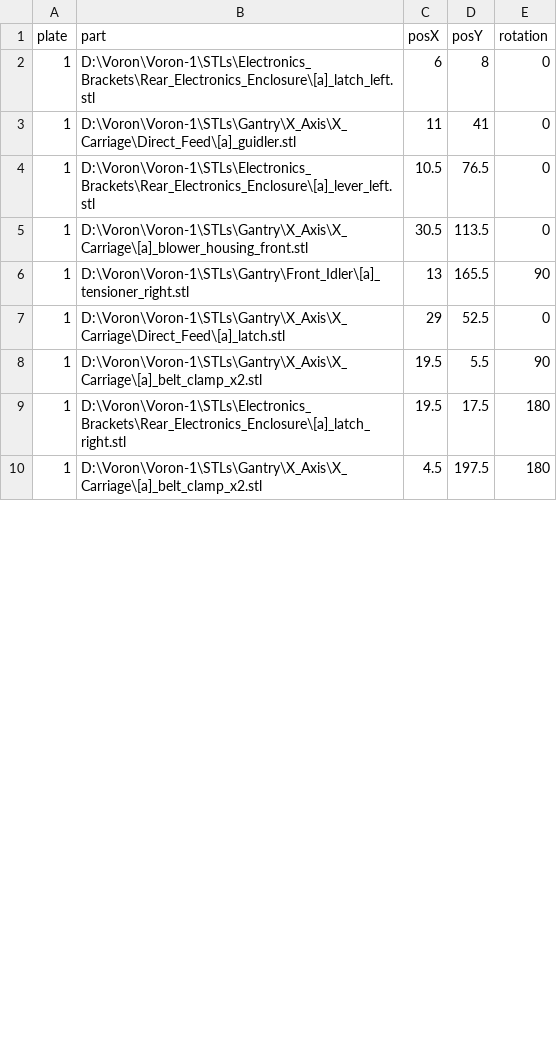
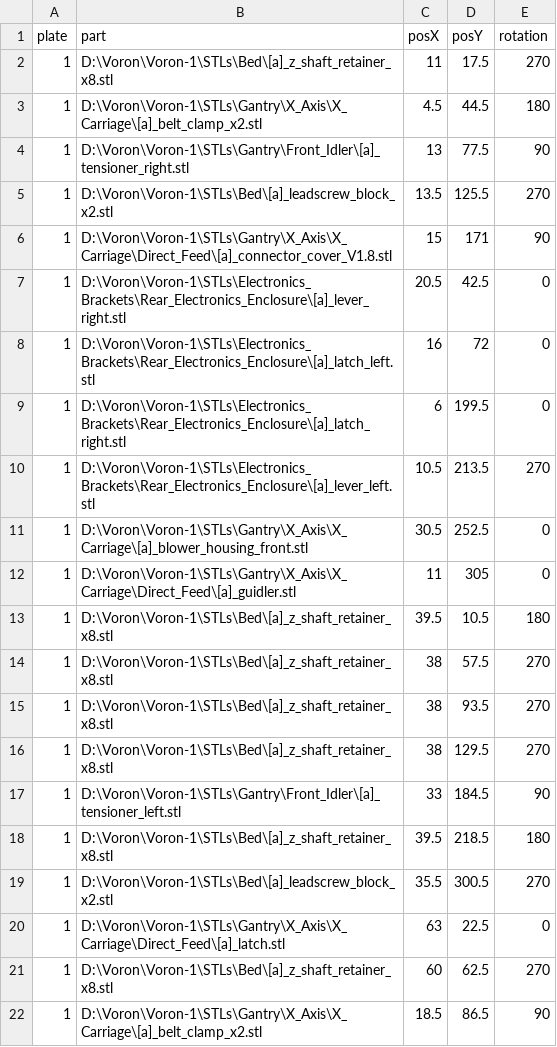
Before and after one commit to insurgus/voron-plater-configs, a CSV file: 1.8/350mm/Accent.csv, drawn as a sheet; only a part is shown; the diff covers the shown part only.

```diff
--- a/1.8/350mm/Accent.csv
+++ b/1.8/350mm/Accent.csv
@@ -1,10 +1,22 @@
 plate,part,posX,posY,rotation
-1,D:\Voron\Voron-1\STLs\Electronics_Brackets\Rear_Electronics_Enclosure\[a]_latch_left.stl,6,8,0
-1,D:\Voron\Voron-1\STLs\Gantry\X_Axis\X_Carriage\Direct_Feed\[a]_guidler.stl,11,41,0
-1,D:\Voron\Voron-1\STLs\Electronics_Brackets\Rear_Electronics_Enclosure\[a]_lever_left.stl,10.5,76.5,0
-1,D:\Voron\Voron-1\STLs\Gantry\X_Axis\X_Carriage\[a]_blower_housing_front.stl,30.5,113.5,0
-1,D:\Voron\Voron-1\STLs\Gantry\Front_Idler\[a]_tensioner_right.stl,13,165.5,90
-1,D:\Voron\Voron-1\STLs\Gantry\X_Axis\X_Carriage\Direct_Feed\[a]_latch.stl,29,52.5,0
-1,D:\Voron\Voron-1\STLs\Gantry\X_Axis\X_Carriage\[a]_belt_clamp_x2.stl,19.5,5.5,90
-1,D:\Voron\Voron-1\STLs\Electronics_Brackets\Rear_Electronics_Enclosure\[a]_latch_right.stl,19.5,17.5,180
-1,D:\Voron\Voron-1\STLs\Gantry\X_Axis\X_Carriage\[a]_belt_clamp_x2.stl,4.5,197.5,180
+1,D:\Voron\Voron-1\STLs\Bed\[a]_z_shaft_retainer_x8.stl,11,17.5,270
+1,D:\Voron\Voron-1\STLs\Gantry\X_Axis\X_Carriage\[a]_belt_clamp_x2.stl,4.5,44.5,180
+1,D:\Voron\Voron-1\STLs\Gantry\Front_Idler\[a]_tensioner_right.stl,13,77.5,90
+1,D:\Voron\Voron-1\STLs\Bed\[a]_leadscrew_block_x2.stl,13.5,125.5,270
+1,D:\Voron\Voron-1\STLs\Gantry\X_Axis\X_Carriage\Direct_Feed\[a]_connector_cover_V1.8.stl,15,171,90
+1,D:\Voron\Voron-1\STLs\Electronics_Brackets\Rear_Electronics_Enclosure\[a]_lever_right.stl,20.5,42.5,0
+1,D:\Voron\Voron-1\STLs\Electronics_Brackets\Rear_Electronics_Enclosure\[a]_latch_left.stl,16,72,0
+1,D:\Voron\Voron-1\STLs\Electronics_Brackets\Rear_Electronics_Enclosure\[a]_latch_right.stl,6,199.5,0
+1,D:\Voron\Voron-1\STLs\Electronics_Brackets\Rear_Electronics_Enclosure\[a]_lever_left.stl,10.5,213.5,270
+1,D:\Voron\Voron-1\STLs\Gantry\X_Axis\X_Carriage\[a]_blower_housing_front.stl,30.5,252.5,0
+1,D:\Voron\Voron-1\STLs\Gantry\X_Axis\X_Carriage\Direct_Feed\[a]_guidler.stl,11,305,0
+1,D:\Voron\Voron-1\STLs\Bed\[a]_z_shaft_retainer_x8.stl,39.5,10.5,180
+1,D:\Voron\Voron-1\STLs\Bed\[a]_z_shaft_retainer_x8.stl,38,57.5,270
+1,D:\Voron\Voron-1\STLs\Bed\[a]_z_shaft_retainer_x8.stl,38,93.5,270
+1,D:\Voron\Voron-1\STLs\Bed\[a]_z_shaft_retainer_x8.stl,38,129.5,270
+1,D:\Voron\Voron-1\STLs\Gantry\Front_Idler\[a]_tensioner_left.stl,33,184.5,90
+1,D:\Voron\Voron-1\STLs\Bed\[a]_z_shaft_retainer_x8.stl,39.5,218.5,180
+1,D:\Voron\Voron-1\STLs\Bed\[a]_leadscrew_block_x2.stl,35.5,300.5,270
+1,D:\Voron\Voron-1\STLs\Gantry\X_Axis\X_Carriage\Direct_Feed\[a]_latch.stl,63,22.5,0
+1,D:\Voron\Voron-1\STLs\Bed\[a]_z_shaft_retainer_x8.stl,60,62.5,270
+1,D:\Voron\Voron-1\STLs\Gantry\X_Axis\X_Carriage\[a]_belt_clamp_x2.stl,18.5,86.5,90
```
Also changed, not shown: 2 removed rows and 3 edited cells elsewhere in this file, 0/250mm/Accent.csv, 0/250mm/Primary.csv, 50 other files.
